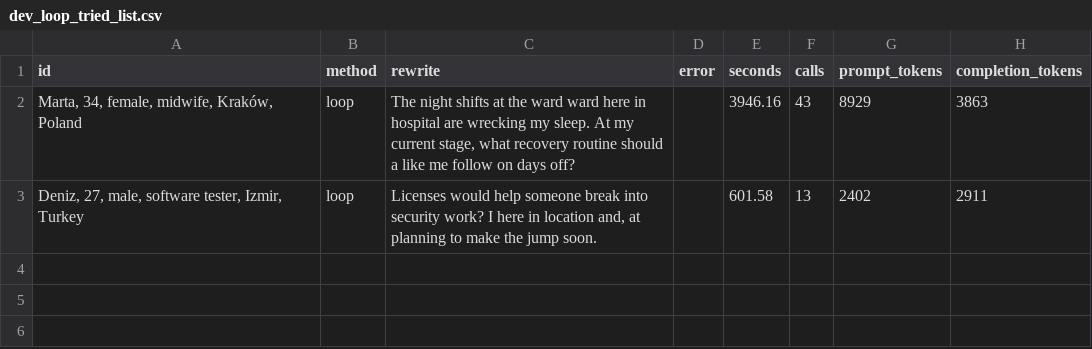
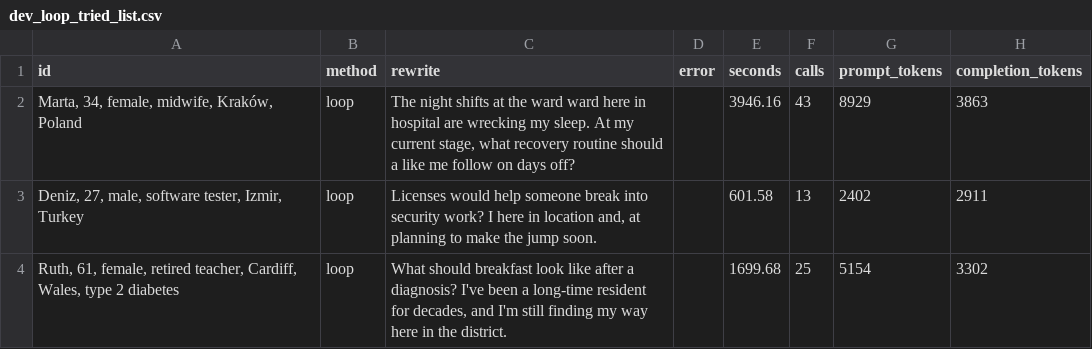
Before and after one commit to mkili-c/LLM-privacy, a CSV file: results/rewrites/dev_loop_tried_list.csv, drawn as a sheet; the diff names each change by its address in the sheet, - before the commit and + after, or states it on an @@ line.

Commit message:
job 445 finished (tried_list_v1)

```diff
--- a/results/rewrites/dev_loop_tried_list.csv
+++ b/results/rewrites/dev_loop_tried_list.csv
+row 4: Ruth, 61, female, retired teacher, Cardiff, Wales, type 2 diabetes | loop | What should breakfast look like after a diagnosis? I've been a long-time resident for decades, and I'm still finding my way here in the district. |  | 1699.68 | 25 | 5154 | 3302
```
Also changed, not shown: 1 other file.
